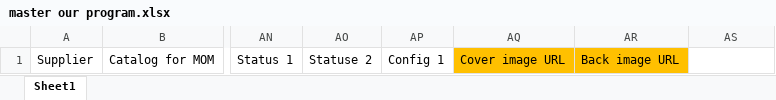
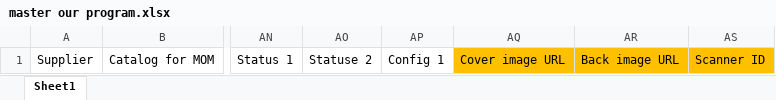
Before and after one commit to urishani/SISU, an Excel workbook: master our program.xlsx, sheet Sheet1, drawn as a sheet; only a part is shown, gaps mark what is left out; values as stored, in another font and other column widths than the file's, no borders; the diff names each change by its address in the sheet, - before the commit and + after, or states it on an @@ line.

```diff
--- a/master our program.xlsx (sheet Sheet1)
+++ b/master our program.xlsx (sheet Sheet1)
-AS1: (empty)
+AS1: Scanner ID
-AS1 fill: none
+AS1 fill: #FFC000
```
Also changed, not shown: 8 other files.
